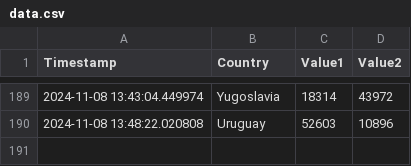
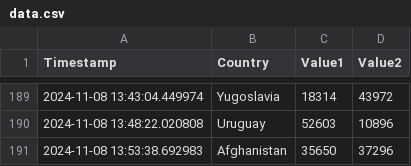
Before and after one commit to Swadeep888/DayTracking, a CSV file: data.csv, drawn as a sheet; only a part is shown, gaps mark what is left out.

Commit message:
Update CSV file with new data

```diff
--- a/data.csv
+++ b/data.csv
@@ -190 +190,2 @@ Timestamp,Country,Value1,Value2
 2024-11-08 13:48:22.020808,Uruguay,52603,10896
+2024-11-08 13:53:38.692983,Afghanistan,35650,37296
```
